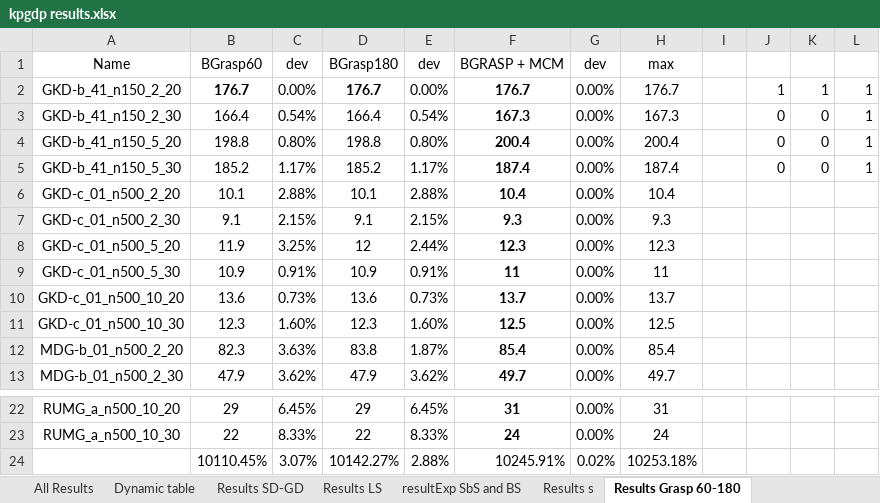
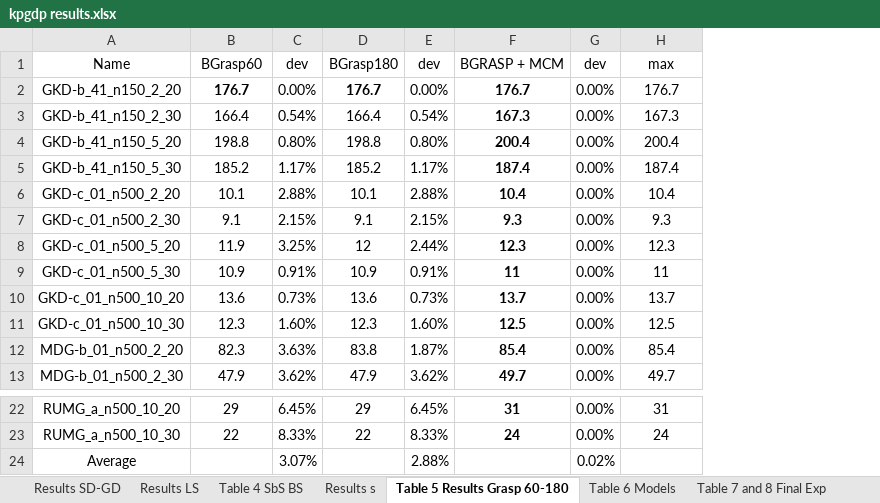
Before and after one commit to AntonioRUguina/KPGDP, an Excel workbook: kpgdp results.xlsx, sheet Table 5 Results Grasp 60-180, drawn as a sheet; only a part is shown, gaps mark what is left out; values as stored, in another font and other column widths than the file's, no borders; removed rows and columns are numbered as before the commit, all else as after; the diff names each change by its address in the sheet, - before the commit and + after, or states it on an @@ line.

Commit message:
Formated results excel

```diff
--- a/kpgdp results.xlsx (sheet Table 5 Results Grasp 60-180)
+++ b/kpgdp results.xlsx (sheet Table 5 Results Grasp 60-180)
-sheet tab: resultExp SbS and BS
+sheet tab: Table 4 SbS BS
-sheet tab: Results Grasp 60-180
+sheet tab: Table 5 Results Grasp 60-180
+sheet tab: Table 6 Models
+sheet tab: Table 7 and 8 Final Exp
-column I, empty
-column J, rows 2-5: 1 | 0 | 0 | 0
-column K, rows 2-5: 1 | 0 | 0 | 0
-column L, rows 2-5: all 1
-row 24:  | 10110.45% | 3.07% | 10142.27% | 2.88% | 10245.91% | 0.02% | 10253.18%
+row 24: Average |  | 3.07% |  | 2.88% |  | 0.02%
```
Also changed, not shown: sheet All Results, sheet Table 4 SbS BS, sheet Dynamic table, sheet Results LS, sheet Results s, sheet Results SD-GD, other sheet tabs, charts or pictures.
